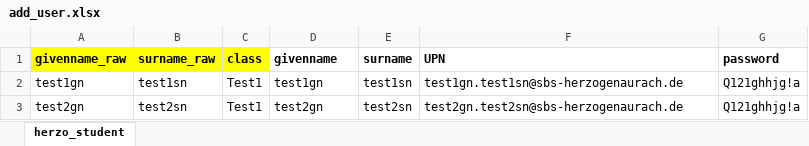
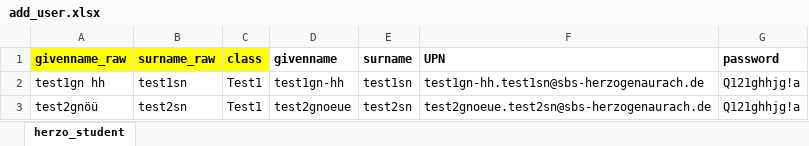
Before and after one commit to mck-sbs/MS365-Admintools, an Excel workbook: add_user.xlsx, sheet herzo_student, drawn as a sheet; values as stored, in another font and other column widths than the file's, no borders; the diff names each change by its address in the sheet, - before the commit and + after, or states it on an @@ line.

Commit message:
Add files via upload

```diff
--- a/add_user.xlsx (sheet herzo_student)
+++ b/add_user.xlsx (sheet herzo_student)
-A2 (givenname_raw): test1gn
+A2 (givenname_raw): test1gn hh
-D2 (givenname): test1gn
+D2 (givenname): test1gn-hh
-F2 (UPN): test1gn.test1sn@sbs-herzogenaurach.de
+F2 (UPN): test1gn-hh.test1sn@sbs-herzogenaurach.de
-A3 (givenname_raw): test2gn
+A3 (givenname_raw): test2gnöü
-D3 (givenname): test2gn
+D3 (givenname): test2gnoeue
-F3 (UPN): test2gn.test2sn@sbs-herzogenaurach.de
+F3 (UPN): test2gnoeue.test2sn@sbs-herzogenaurach.de
```
